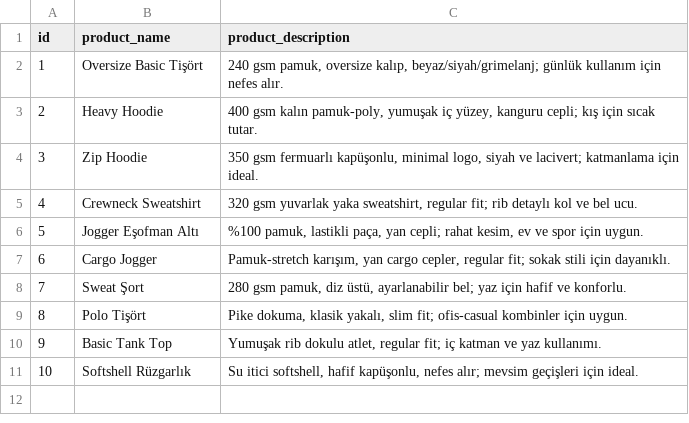
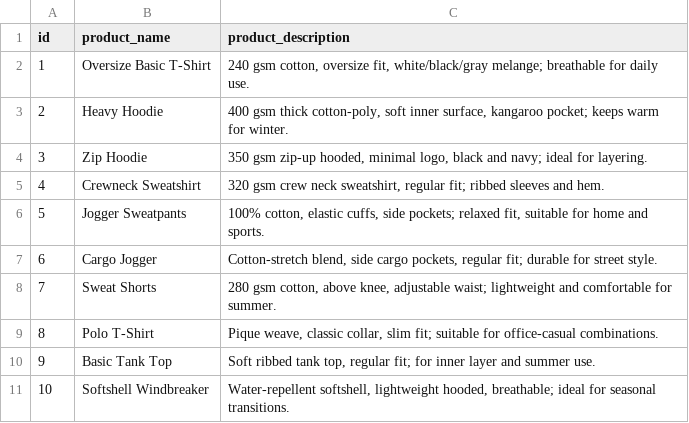
Before and after one commit to keeptalking83/Hybrid-Text-Image-Vector-Recommender, a CSV file: ürün.csv, drawn as a sheet.

Commit message:
Update product data: Convert Turkish to English descriptions

```diff
--- a/ürün.csv
+++ b/ürün.csv
@@ -1,11 +1,11 @@
 id,product_name,product_description
-1,Oversize Basic Tişört,"240 gsm pamuk, oversize kalıp, beyaz/siyah/grimelanj; günlük kullanım için nefes alır."
-2,Heavy Hoodie,"400 gsm kalın pamuk-poly, yumuşak iç yüzey, kanguru cepli; kış için sıcak tutar."
-3,Zip Hoodie,"350 gsm fermuarlı kapüşonlu, minimal logo, siyah ve lacivert; katmanlama için ideal."
-4,Crewneck Sweatshirt,"320 gsm yuvarlak yaka sweatshirt, regular fit; rib detaylı kol ve bel ucu."
-5,Jogger Eşofman Altı,"%100 pamuk, lastikli paça, yan cepli; rahat kesim, ev ve spor için uygun."
-6,Cargo Jogger,"Pamuk-stretch karışım, yan cargo cepler, regular fit; sokak stili için dayanıklı."
-7,Sweat Şort,"280 gsm pamuk, diz üstü, ayarlanabilir bel; yaz için hafif ve konforlu."
-8,Polo Tişört,"Pike dokuma, klasik yakalı, slim fit; ofis-casual kombinler için uygun."
-9,Basic Tank Top,"Yumuşak rib dokulu atlet, regular fit; iç katman ve yaz kullanımı."
-10,Softshell Rüzgarlık,"Su itici softshell, hafif kapüşonlu, nefes alır; mevsim geçişleri için ideal."
+1,Oversize Basic T-Shirt,"240 gsm cotton, oversize fit, white/black/gray melange; breathable for daily use."
+2,Heavy Hoodie,"400 gsm thick cotton-poly, soft inner surface, kangaroo pocket; keeps warm for winter."
+3,Zip Hoodie,"350 gsm zip-up hooded, minimal logo, black and navy; ideal for layering."
+4,Crewneck Sweatshirt,"320 gsm crew neck sweatshirt, regular fit; ribbed sleeves and hem."
+5,Jogger Sweatpants,"100% cotton, elastic cuffs, side pockets; relaxed fit, suitable for home and sports."
+6,Cargo Jogger,"Cotton-stretch blend, side cargo pockets, regular fit; durable for street style."
+7,Sweat Shorts,"280 gsm cotton, above knee, adjustable waist; lightweight and comfortable for summer."
+8,Polo T-Shirt,"Pique weave, classic collar, slim fit; suitable for office-casual combinations."
+9,Basic Tank Top,"Soft ribbed tank top, regular fit; for inner layer and summer use."
+10,Softshell Windbreaker,"Water-repellent softshell, lightweight hooded, breathable; ideal for seasonal transitions."
```
